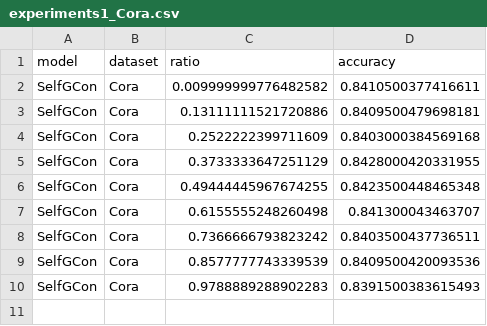
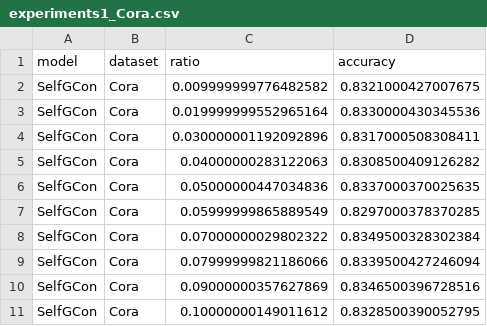
Before and after one commit to IlgeeHong/CLNR-working, a CSV file: Ours/results/experiments1_Cora.csv, drawn as a sheet.

```diff
--- a/Ours/results/experiments1_Cora.csv
+++ b/Ours/results/experiments1_Cora.csv
@@ -1,10 +1,11 @@
 model,dataset,ratio,accuracy
-SelfGCon,Cora,0.009999999776482582,0.8410500377416611
-SelfGCon,Cora,0.13111111521720886,0.8409500479698181
-SelfGCon,Cora,0.2522222399711609,0.8403000384569168
-SelfGCon,Cora,0.3733333647251129,0.8428000420331955
-SelfGCon,Cora,0.49444445967674255,0.8423500448465348
-SelfGCon,Cora,0.6155555248260498,0.841300043463707
-SelfGCon,Cora,0.7366666793823242,0.8403500437736511
-SelfGCon,Cora,0.8577777743339539,0.8409500420093536
-SelfGCon,Cora,0.9788889288902283,0.8391500383615493
+SelfGCon,Cora,0.009999999776482582,0.8321000427007675
+SelfGCon,Cora,0.019999999552965164,0.8330000430345536
+SelfGCon,Cora,0.030000001192092896,0.8317000508308411
+SelfGCon,Cora,0.04000000283122063,0.8308500409126282
+SelfGCon,Cora,0.05000000447034836,0.8337000370025635
+SelfGCon,Cora,0.05999999865889549,0.8297000378370285
+SelfGCon,Cora,0.07000000029802322,0.8349500328302384
+SelfGCon,Cora,0.07999999821186066,0.8339500427246094
+SelfGCon,Cora,0.09000000357627869,0.8346500396728516
+SelfGCon,Cora,0.10000000149011612,0.8328500390052795
```
Also changed, not shown: Ours/results/experiments1_CiteSeer.csv.
